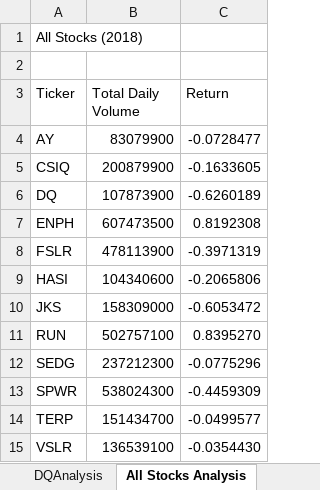
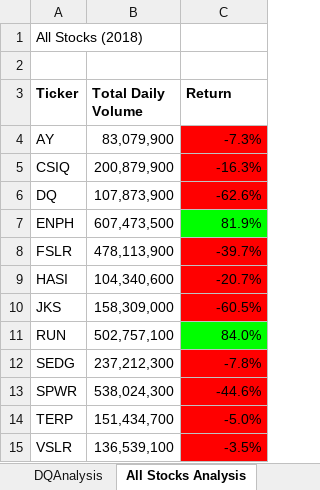
Before and after one commit to Bryan-Corn/stock-analysis, an Excel workbook: green_stocks.xlsm, sheet All Stocks Analysis, drawn as a sheet; values as stored, in another font and other column widths than the file's, no borders; the diff names each change by its address in the sheet, - before the commit and + after, or states it on an @@ line.

Commit message:
Add files via upload
added Checkerboard macro and sheet

```diff
--- a/green_stocks.xlsm (sheet All Stocks Analysis)
+++ b/green_stocks.xlsm (sheet All Stocks Analysis)
-A3:C3 bold: off
+A3:C3 bold: on
-B4 (Total Daily Volume): 83079900
+B4 (Total Daily Volume): 83,079,900
-C4 (Return): -0.0728477
+C4 (Return): -7.3%
-C4:C6 fill: none
+C4:C6 fill: #FF0000
-B5 (Total Daily Volume): 200879900
+B5 (Total Daily Volume): 200,879,900
-C5 (Return): -0.1633605
+C5 (Return): -16.3%
-B6 (Total Daily Volume): 107873900
+B6 (Total Daily Volume): 107,873,900
-C6 (Return): -0.6260189
+C6 (Return): -62.6%
-B7 (Total Daily Volume): 607473500
+B7 (Total Daily Volume): 607,473,500
-C7 (Return): 0.8192308
+C7 (Return): 81.9%
-C7 fill: none
+C7 fill: #00FF00
-B8 (Total Daily Volume): 478113900
+B8 (Total Daily Volume): 478,113,900
-C8 (Return): -0.3971319
+C8 (Return): -39.7%
-C8:C10 fill: none
+C8:C10 fill: #FF0000
-B9 (Total Daily Volume): 104340600
+B9 (Total Daily Volume): 104,340,600
-C9 (Return): -0.2065806
+C9 (Return): -20.7%
-B10 (Total Daily Volume): 158309000
+B10 (Total Daily Volume): 158,309,000
-C10 (Return): -0.6053472
+C10 (Return): -60.5%
-B11 (Total Daily Volume): 502757100
+B11 (Total Daily Volume): 502,757,100
-C11 (Return): 0.8395270
+C11 (Return): 84.0%
-C11 fill: none
+C11 fill: #00FF00
-B12 (Total Daily Volume): 237212300
+B12 (Total Daily Volume): 237,212,300
-C12 (Return): -0.0775296
+C12 (Return): -7.8%
-C12:C15 fill: none
+C12:C15 fill: #FF0000
-B13 (Total Daily Volume): 538024300
+B13 (Total Daily Volume): 538,024,300
-C13 (Return): -0.4459309
+C13 (Return): -44.6%
-B14 (Total Daily Volume): 151434700
+B14 (Total Daily Volume): 151,434,700
-C14 (Return): -0.0499577
+C14 (Return): -5.0%
-B15 (Total Daily Volume): 136539100
+B15 (Total Daily Volume): 136,539,100
-C15 (Return): -0.0354430
+C15 (Return): -3.5%
```
Also changed, not shown: other sheet tabs.
